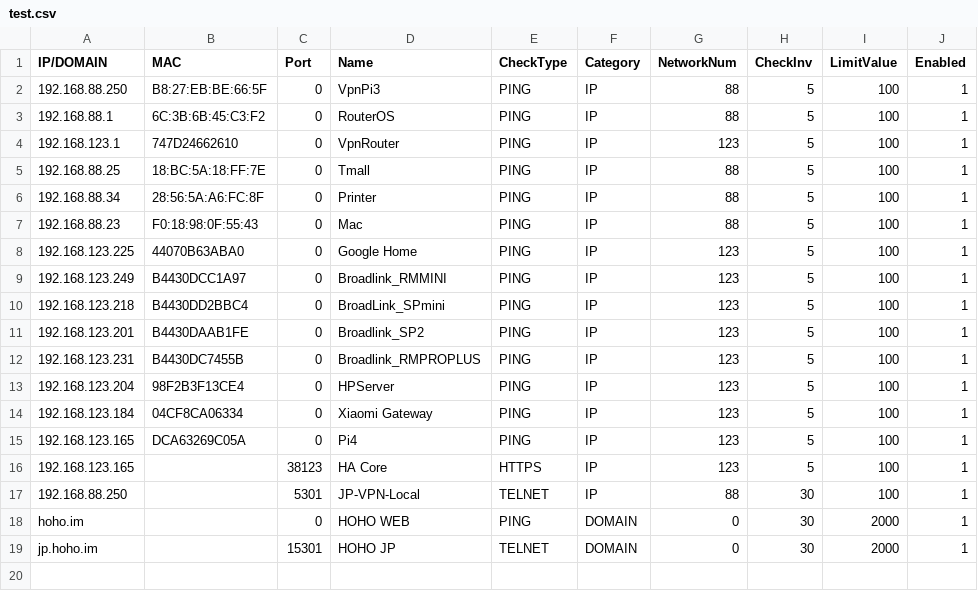
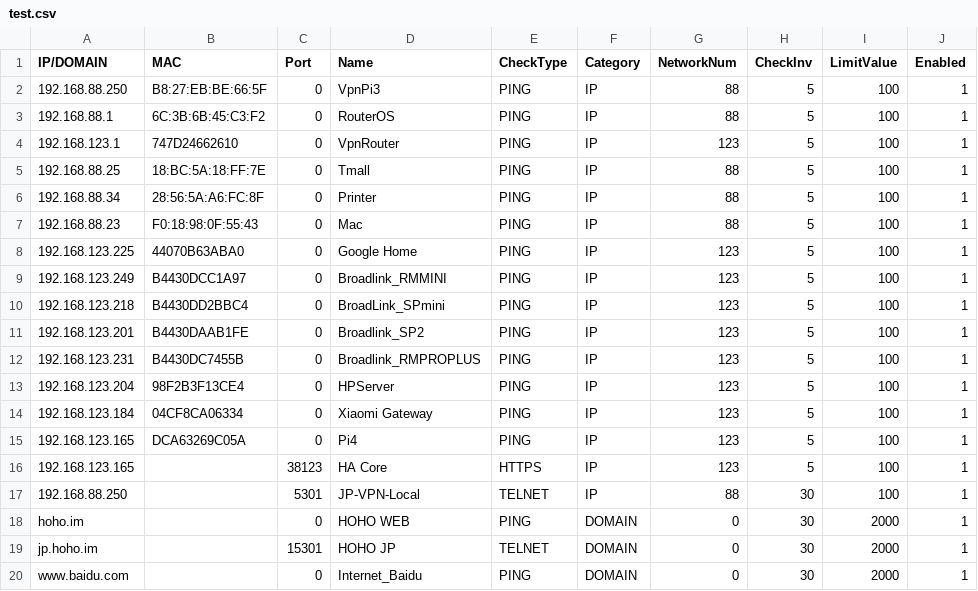
Before and after one commit to nov30th/NetworkChecker, a CSV file: src/main/resources/test.csv, drawn as a sheet; the diff names each change by its address in the sheet, - before the commit and + after, or states it on an @@ line.

```diff
--- a/src/main/resources/test.csv
+++ b/src/main/resources/test.csv
+row 20: www.baidu.com |  | 0 | Internet_Baidu | PING | DOMAIN | 0 | 30 | 2000 | 1
```
Also changed, not shown: 6 other files.
